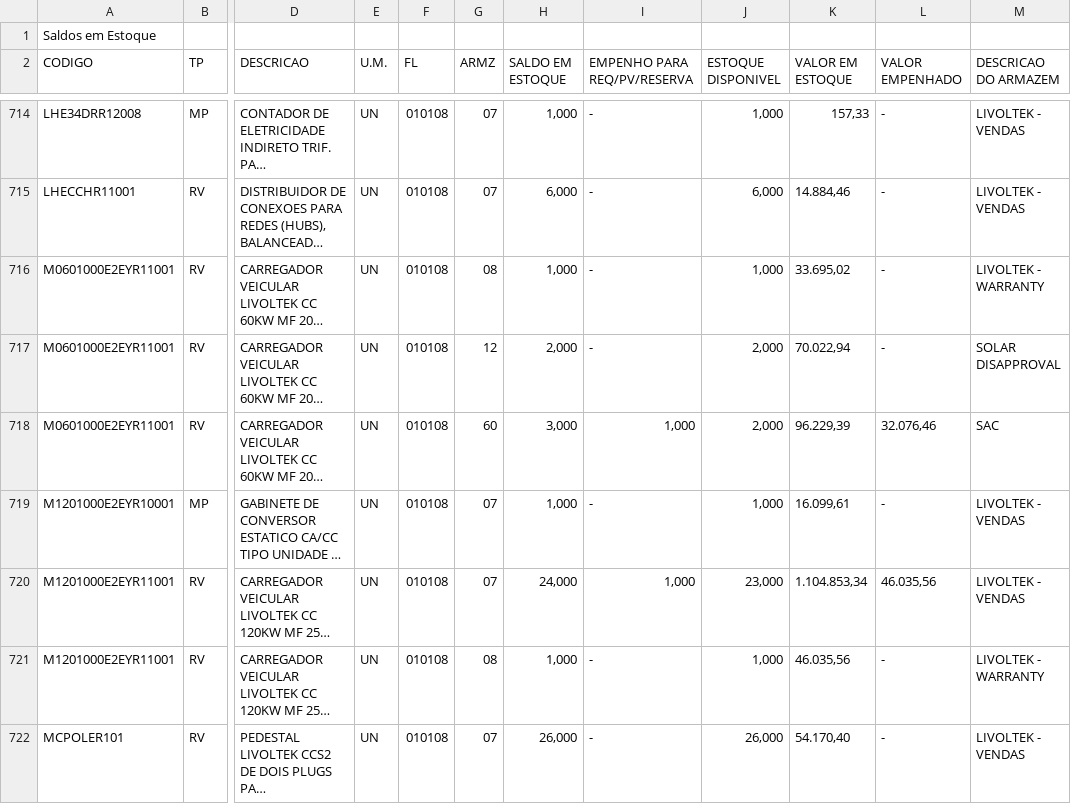
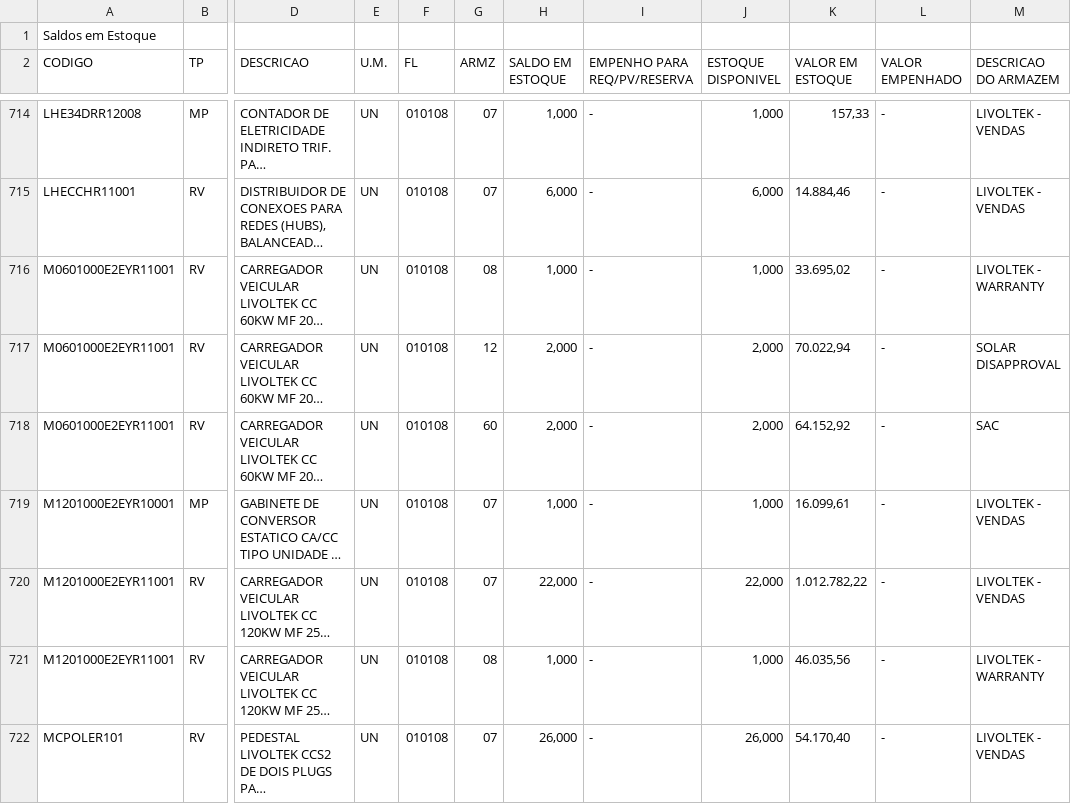
Before and after one commit to smlivoltek/livoltek, a CSV file: data/estoque_curitiba.csv, drawn as a sheet; only a part is shown, gaps mark what is left out; long unchanged cells end in …; the diff covers the shown part only; the diff names each change by its address in the sheet, - before the commit and + after, or states it on an @@ line.

```diff
--- a/data/estoque_curitiba.csv
+++ b/data/estoque_curitiba.csv
-H718 (SALDO EM ESTOQUE): 3,000
+H718 (SALDO EM ESTOQUE): 2,000
-I718 (EMPENHO PARA REQ/PV/RESERVA): 1,000
+I718 (EMPENHO PARA REQ/PV/RESERVA): -
-K718 (VALOR EM ESTOQUE): 96.229,39
+K718 (VALOR EM ESTOQUE): 64.152,92
-L718 (VALOR EMPENHADO): 32.076,46
+L718 (VALOR EMPENHADO): -
-H720 (SALDO EM ESTOQUE): 24,000
+H720 (SALDO EM ESTOQUE): 22,000
-I720 (EMPENHO PARA REQ/PV/RESERVA): 1,000
+I720 (EMPENHO PARA REQ/PV/RESERVA): -
-J720 (ESTOQUE DISPONIVEL): 23,000
+J720 (ESTOQUE DISPONIVEL): 22,000
-K720 (VALOR EM ESTOQUE): 1.104.853,34
+K720 (VALOR EM ESTOQUE): 1.012.782,22
-L720 (VALOR EMPENHADO): 46.035,56
+L720 (VALOR EMPENHADO): -
```
Also changed, not shown: 1 added row, 1 removed row and 18 edited cells elsewhere in this file, data/estoque_fortaleza.csv, data/estoque_manaus.csv.
